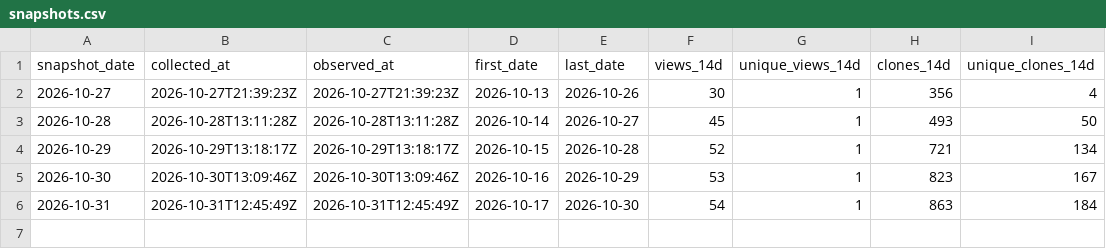
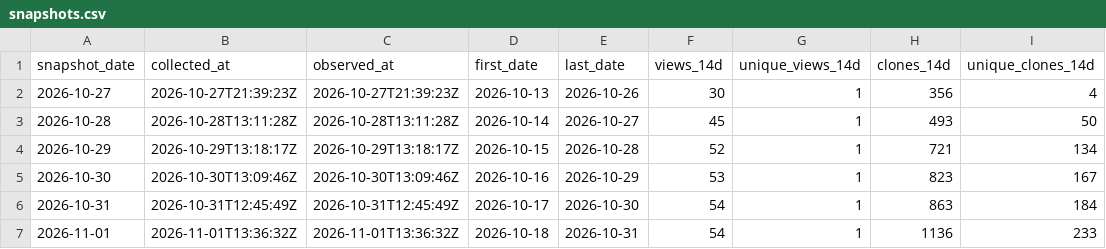
Before and after one commit to danielep71/K-CVA, a CSV file: data/snapshots.csv, drawn as a sheet; the diff names each change by its address in the sheet, - before the commit and + after, or states it on an @@ line.

```diff
--- a/data/snapshots.csv
+++ b/data/snapshots.csv
+row 7: 2026-11-01 | 2026-11-01T13:36:32Z | 2026-11-01T13:36:32Z | 2026-10-18 | 2026-10-31 | 54 | 1 | 1136 | 233
```
Also changed, not shown: data/daily.csv.
